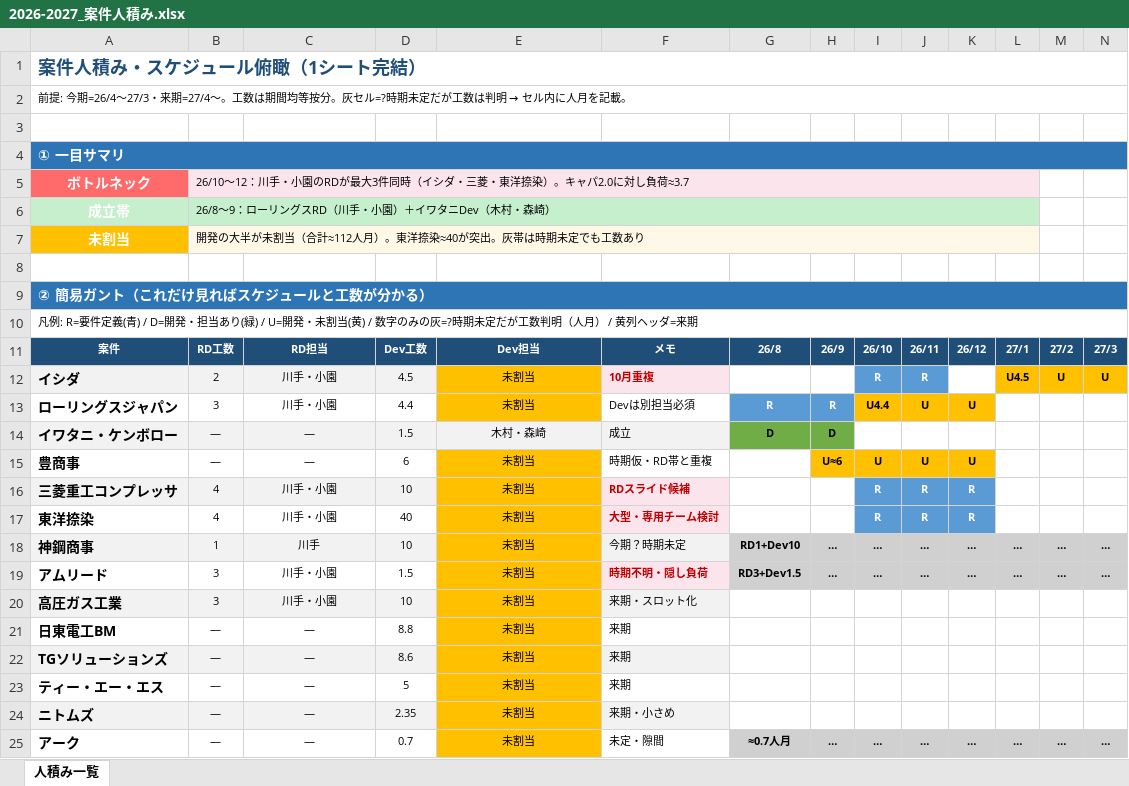
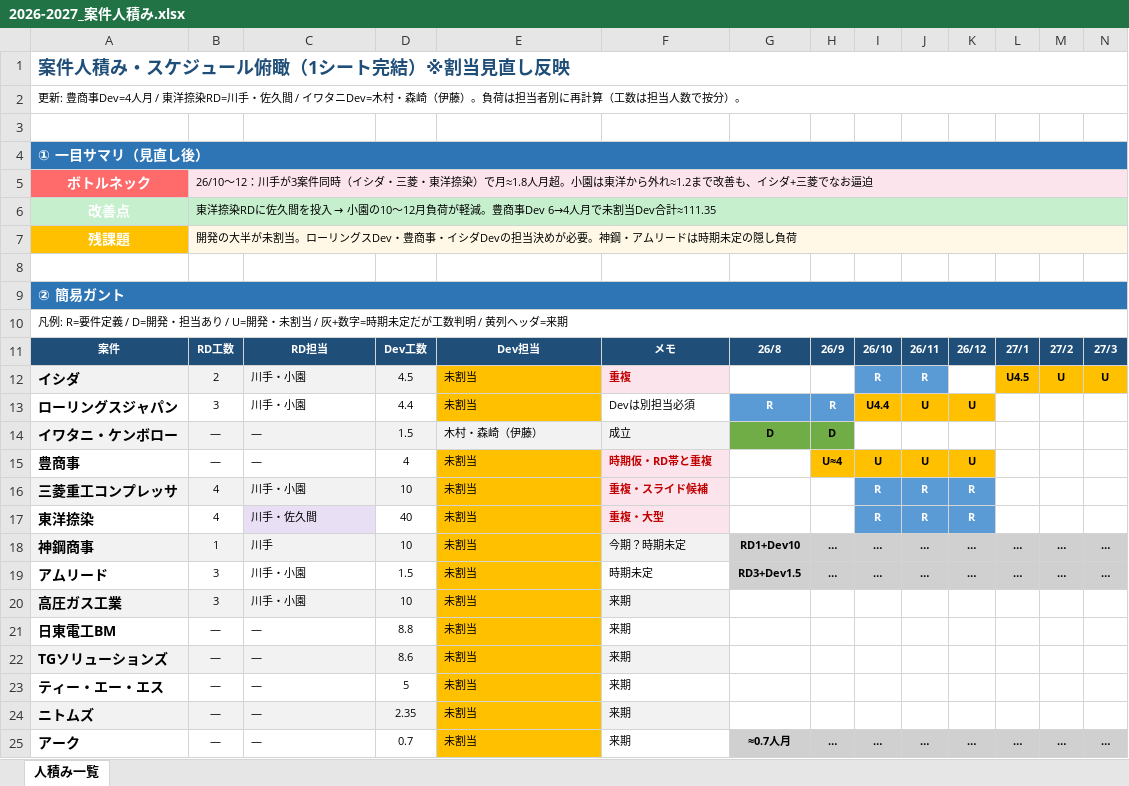
Before and after one commit to kozonoflight/git_tutorial, an Excel workbook: knowledge/人積み/2026-2027_案件人積み.xlsx, sheet 人積み一覧, drawn as a sheet; only a part is shown; values as stored, in another font and other column widths than the file's, no borders; removed rows and columns are numbered as before the commit, all else as after; rows hold the shown columns only; the diff covers the shown part only; the diff names each change by its address in the sheet, - before the commit and + after, or states it on an @@ line.

```diff
--- a/knowledge/人積み/2026-2027_案件人積み.xlsx (sheet 人積み一覧)
+++ b/knowledge/人積み/2026-2027_案件人積み.xlsx (sheet 人積み一覧)
-A1: 案件人積み・スケジュール俯瞰（1シート完結）
+A1: 案件人積み・スケジュール俯瞰（1シート完結）※割当見直し反映
@@ A2: 前提: 今期=26/4〜27/3・来期=27/4〜。工数は期間均等按分。灰セル=?時期未定だが工数は判明 → セル内に人月を記載。 → 更新: 豊商事Dev=4人月 / 東洋捺染RD=川手・佐久間 / イワタニDev=木村・森崎（伊藤）。負荷は担当者別に再計算（工数は担当人数で按分）。 @@
-A4: ① 一目サマリ
+A4: ① 一目サマリ（見直し後）
-B5: …12：川手・小園のRDが最大3件同時（イシダ・三菱・東洋捺染）。キャパ2.0に対し負荷≈3.7
+B5: …12：川手が3案件同時（イシダ・三菱・東洋捺染）で月≈1.8人月超。小園は東洋から外れ≈1.2まで改善も、イシダ+三菱でなお逼迫
-B5:L5 merged
+B5:N5 merged
-row 6: 成立帯 | 26/8〜9：ローリングスRD（川手・小園）＋イワタニDev（木村・森崎）
-row 7: 未割当 | 開発の大半が未割当（合計≈112人月）。東洋捺染≈40が突出。灰帯は時期未定でも工数あり
+row 6: 改善点 | 東洋捺染RDに佐久間を投入 → 小園の10〜12月負荷が軽減。豊商事Dev 6→4人月で未割当Dev合計≈111.35
+row 7: 残課題 | 開発の大半が未割当。ローリングスDev・豊商事・イシダDevの担当決めが必要。神鋼・アムリードは時期未定の隠し負荷
-A9: ② 簡易ガント（これだけ見ればスケジュールと工数が分かる）
+A9: ② 簡易ガント
-A10: …要件定義(青) / D=開発・担当あり(緑) / U=開発・未割当(黄) / 数字のみの灰=?時期未定だが工数判明（人月） / 黄列…
+A10: …要件定義 / D=開発・担当あり / U=開発・未割当 / 灰+数字=時期未定だが工数判明 / 黄列…
-C12:C25 alignment: center
+C12:C25 alignment: left
-E12:E25 alignment: center
+E12:E25 alignment: left
-F12: 10月重複
+F12: 重複
-E14: 木村・森崎
+E14: 木村・森崎（伊藤）
-D15: 6
+D15: 4
@@ F15 fill: none → #FCE4EC, bold: off → on, text colour: black → #C00000 @@
-H15: U≈6
+H15: U≈4
-F16: RDスライド候補
+F16: 重複・スライド候補
-C17: 川手・小園
+C17: 川手・佐久間
-C17 fill: none
+C17 fill: #E8DFF5
-F17: 大型・専用チーム検討
+F17: 重複・大型
-F19: 時期不明・隠し負荷
+F19: 時期未定
@@ F19 fill: #FCE4EC → none, bold: on → off, text colour: #C00000 → black @@
-F20: 来期・スロット化
+F20: 来期
-F24: 来期・小さめ
+F24: 来期
-F25: 未定・隙間
+F25: 来期
```
Also changed, not shown: 15 added rows, 13 removed rows, 25 edited cells, cell formats and merged cells elsewhere in this sheet, 1 other file.
